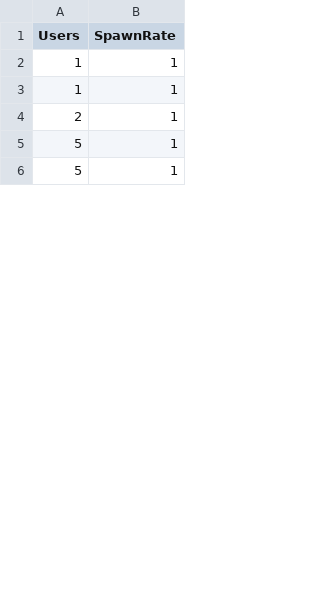
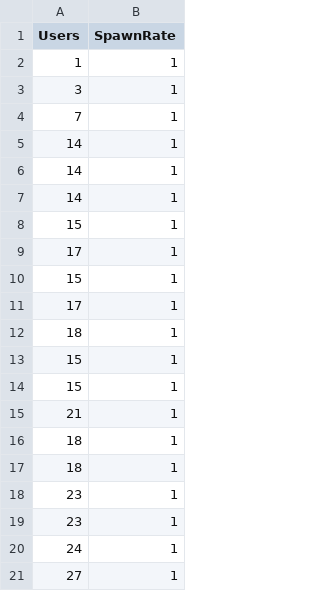
Before and after one commit to ketaiq/train-ticket-traffic-generator, a CSV file: workload/by_overlapped_hours/workload_12hours_20.csv, drawn as a sheet; only a part is shown; the shorter side is filled out with more unchanged rows; the diff covers the shown part only.

```diff
--- a/workload/by_overlapped_hours/workload_12hours_20.csv
+++ b/workload/by_overlapped_hours/workload_12hours_20.csv
@@ -2,3 +2,20 @@ Users,SpawnRate
 1,1
-1,1
-2,1
+3,1
+7,1
+14,1
+14,1
+14,1
+15,1
+17,1
+15,1
+17,1
+18,1
+15,1
+15,1
+21,1
+18,1
+18,1
+23,1
+23,1
+24,1
+27,1
```
Also changed, not shown: 22 added rows, 31 removed rows, 5 moved rows and 5 edited cells elsewhere in this file, workload/by_overlapped_hours/workload_12hours_14.csv, workload/by_overlapped_hours/workload_12hours_16.csv, 33 other files.
